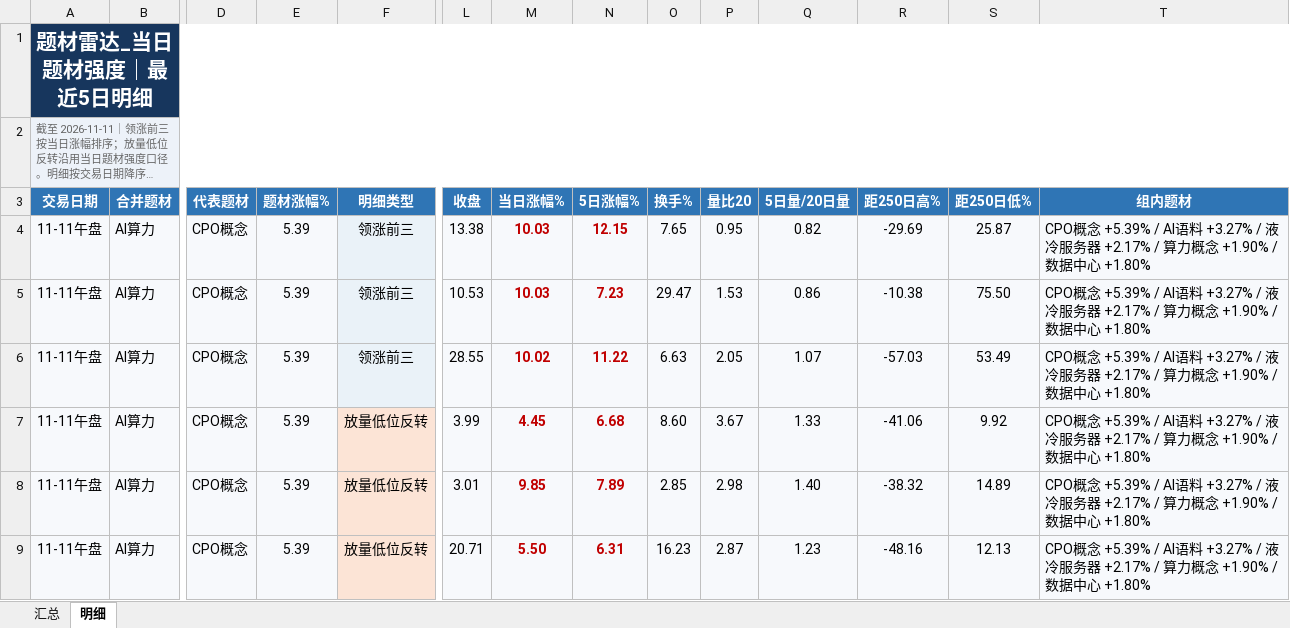
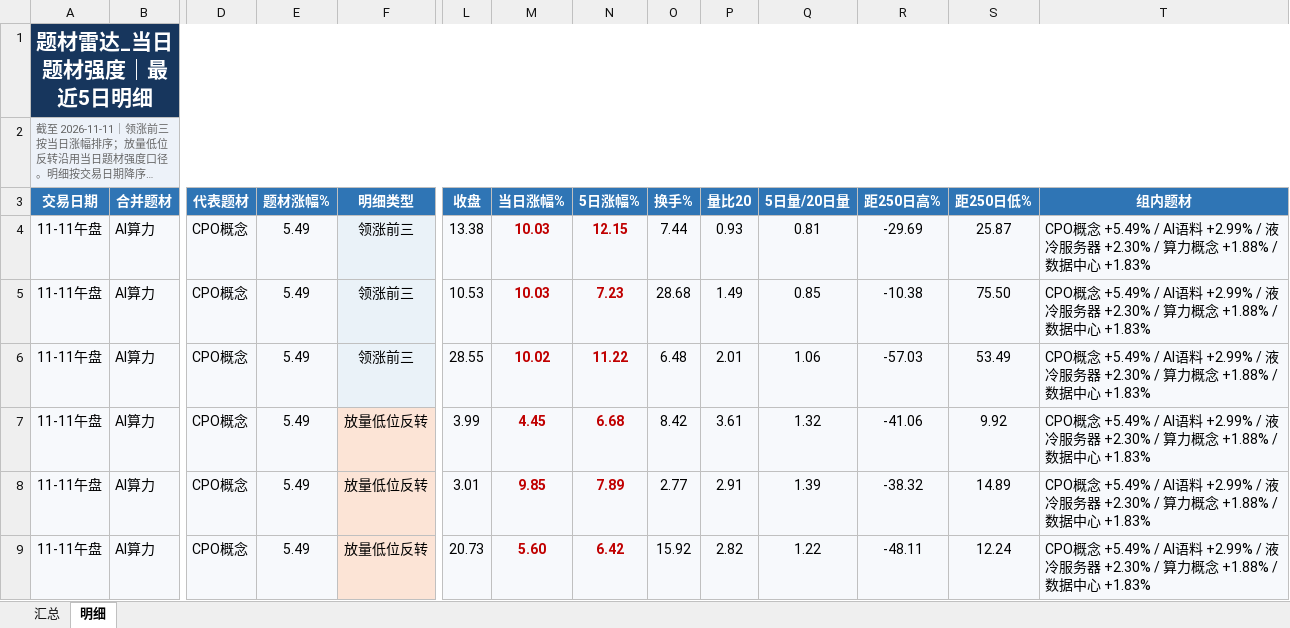
Before and after one commit to nancybhc/a-share-blast-lab, an Excel workbook: data/theme_strength_latest.xlsx, sheet 明细, drawn as a sheet; only a part is shown, gaps mark what is left out; long unchanged cells end in …; values as stored, in another font and other column widths than the file's, no borders; the diff covers the shown part only; the diff names each change by its address in the sheet, - before the commit and + after, or states it on an @@ line.

```diff
--- a/data/theme_strength_latest.xlsx (sheet 明细)
+++ b/data/theme_strength_latest.xlsx (sheet 明细)
-E4:E9 (题材涨幅%): 5.39
+E4:E9 (题材涨幅%): 5.49
-O4 (换手%): 7.65
+O4 (换手%): 7.44
-P4 (量比20): 0.95
+P4 (量比20): 0.93
-Q4 (5日量/20日量): 0.82
+Q4 (5日量/20日量): 0.81
-T4:T9 (组内题材): CPO概念 +5.39% / AI语料 +3.27% / 液冷服务器 +2.17% / 算力概念 +1.90% / 数据中心 +1.80%
+T4:T9 (组内题材): CPO概念 +5.49% / AI语料 +2.99% / 液冷服务器 +2.30% / 算力概念 +1.88% / 数据中心 +1.83%
-O5 (换手%): 29.47
+O5 (换手%): 28.68
-P5 (量比20): 1.53
+P5 (量比20): 1.49
-Q5 (5日量/20日量): 0.86
+Q5 (5日量/20日量): 0.85
-O6 (换手%): 6.63
+O6 (换手%): 6.48
-P6 (量比20): 2.05
+P6 (量比20): 2.01
-Q6 (5日量/20日量): 1.07
+Q6 (5日量/20日量): 1.06
-O7 (换手%): 8.60
+O7 (换手%): 8.42
-P7 (量比20): 3.67
+P7 (量比20): 3.61
-Q7 (5日量/20日量): 1.33
+Q7 (5日量/20日量): 1.32
-O8 (换手%): 2.85
+O8 (换手%): 2.77
-P8 (量比20): 2.98
+P8 (量比20): 2.91
-Q8 (5日量/20日量): 1.40
+Q8 (5日量/20日量): 1.39
-L9 (收盘): 20.71
+L9 (收盘): 20.73
-M9 (当日涨幅%): 5.50
+M9 (当日涨幅%): 5.60
-N9 (5日涨幅%): 6.31
+N9 (5日涨幅%): 6.42
-O9 (换手%): 16.23
+O9 (换手%): 15.92
-P9 (量比20): 2.87
+P9 (量比20): 2.82
-Q9 (5日量/20日量): 1.23
+Q9 (5日量/20日量): 1.22
-R9 (距250日高%): -48.16
+R9 (距250日高%): -48.11
-S9 (距250日低%): 12.13
+S9 (距250日低%): 12.24
```
Also changed, not shown: 114 edited cells elsewhere in this sheet, sheet 汇总, 6 other files.
